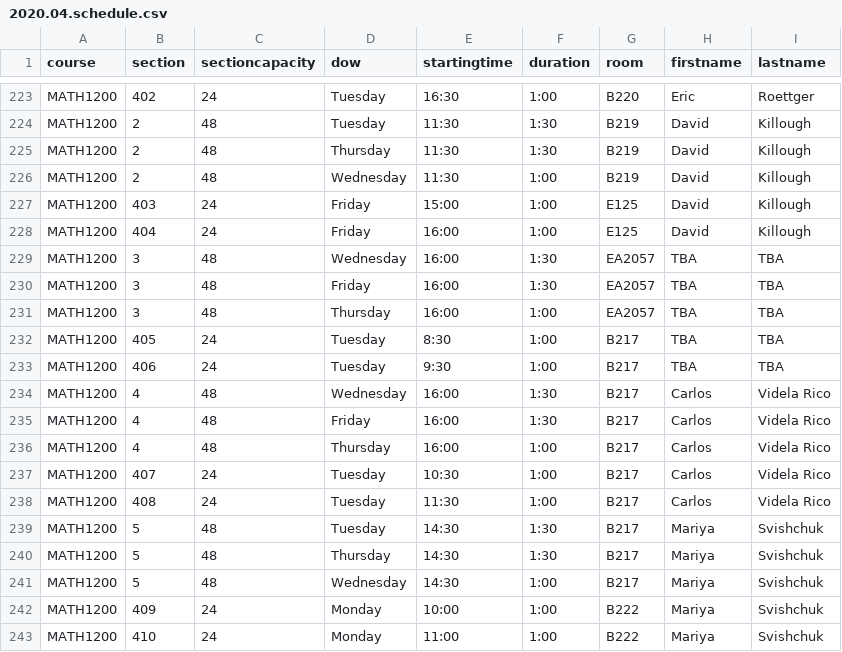
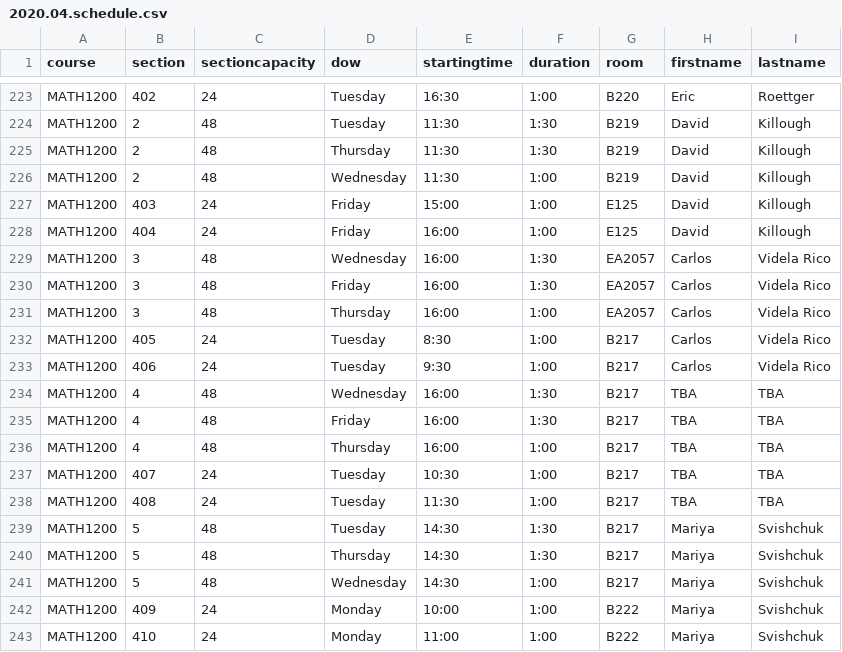
Before and after one commit to jpratt-mru/maco.calendar.datafiles, a CSV file: 2020.04.schedule.csv, drawn as a sheet; only a part is shown, gaps mark what is left out.

Commit message:
Change Carlos section.

```diff
--- a/2020.04.schedule.csv
+++ b/2020.04.schedule.csv
@@ -228,12 +228,12 @@ MATH1200,403,24,Friday,15:00,1:00,E125,David,Killough
 MATH1200,404,24,Friday,16:00,1:00,E125,David,Killough
-MATH1200,3,48,Wednesday,16:00,1:30,EA2057,TBA,TBA
-MATH1200,3,48,Friday,16:00,1:30,EA2057,TBA,TBA
-MATH1200,3,48,Thursday,16:00,1:00,EA2057,TBA,TBA
-MATH1200,405,24,Tuesday,8:30,1:00,B217,TBA,TBA
-MATH1200,406,24,Tuesday,9:30,1:00,B217,TBA,TBA
-MATH1200,4,48,Wednesday,16:00,1:30,B217,Carlos,Videla Rico
-MATH1200,4,48,Friday,16:00,1:30,B217,Carlos,Videla Rico
-MATH1200,4,48,Thursday,16:00,1:00,B217,Carlos,Videla Rico
-MATH1200,407,24,Tuesday,10:30,1:00,B217,Carlos,Videla Rico
-MATH1200,408,24,Tuesday,11:30,1:00,B217,Carlos,Videla Rico
+MATH1200,3,48,Wednesday,16:00,1:30,EA2057,Carlos,Videla Rico
+MATH1200,3,48,Friday,16:00,1:30,EA2057,Carlos,Videla Rico
+MATH1200,3,48,Thursday,16:00,1:00,EA2057,Carlos,Videla Rico
+MATH1200,405,24,Tuesday,8:30,1:00,B217,Carlos,Videla Rico
+MATH1200,406,24,Tuesday,9:30,1:00,B217,Carlos,Videla Rico
+MATH1200,4,48,Wednesday,16:00,1:30,B217,TBA,TBA
+MATH1200,4,48,Friday,16:00,1:30,B217,TBA,TBA
+MATH1200,4,48,Thursday,16:00,1:00,B217,TBA,TBA
+MATH1200,407,24,Tuesday,10:30,1:00,B217,TBA,TBA
+MATH1200,408,24,Tuesday,11:30,1:00,B217,TBA,TBA
 MATH1200,5,48,Tuesday,14:30,1:30,B217,Mariya,Svishchuk
```
